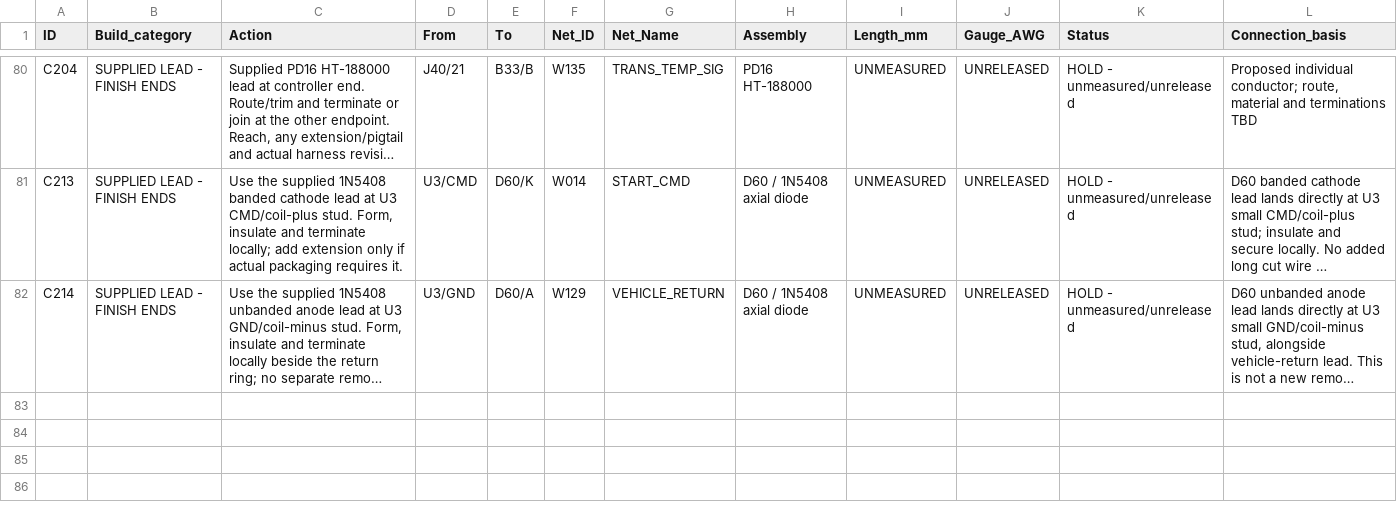
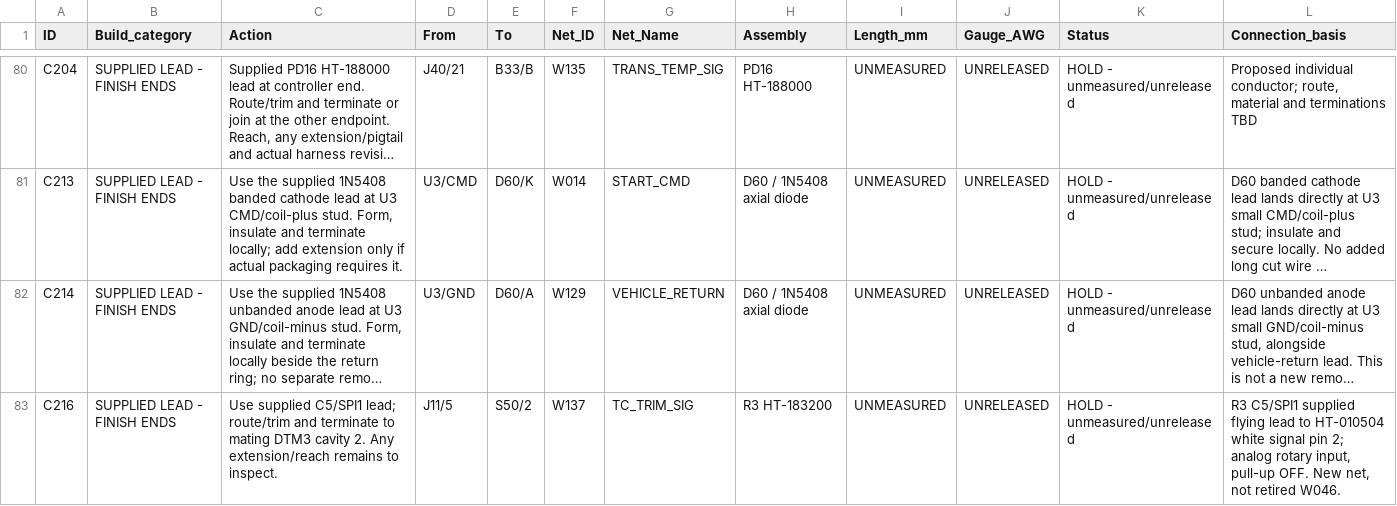
Before and after one commit to dannydowns46/race-car-wiring-schematics, a TSV file: Supplied_Leads_To_Finish.tsv, drawn as a sheet; only a part is shown, gaps mark what is left out; long unchanged cells end in …; the diff names each change by its address in the sheet, - before the commit and + after, or states it on an @@ line.

```diff
--- a/Supplied_Leads_To_Finish.tsv
+++ b/Supplied_Leads_To_Finish.tsv
+row 83: C216 | SUPPLIED LEAD - FINISH ENDS | Use supplied C5/SPI1 lead; route/trim and terminate to mating DTM3 cavity 2. Any extension/reach remains to inspect. | J11/5 | S50/2 | W137 | TC_TRIM_SIG | R3 HT-183200 | UNMEASURED | UNRELEASED | HOLD - unmeasured/unreleased | R3 C5/SPI1 supplied flying lead to HT-010504 white signal pin 2; analog rotary input, pull-up OFF. New net, not retired W046.
```
Also changed, not shown: Wires_To_Provide.tsv, 9 other files.
